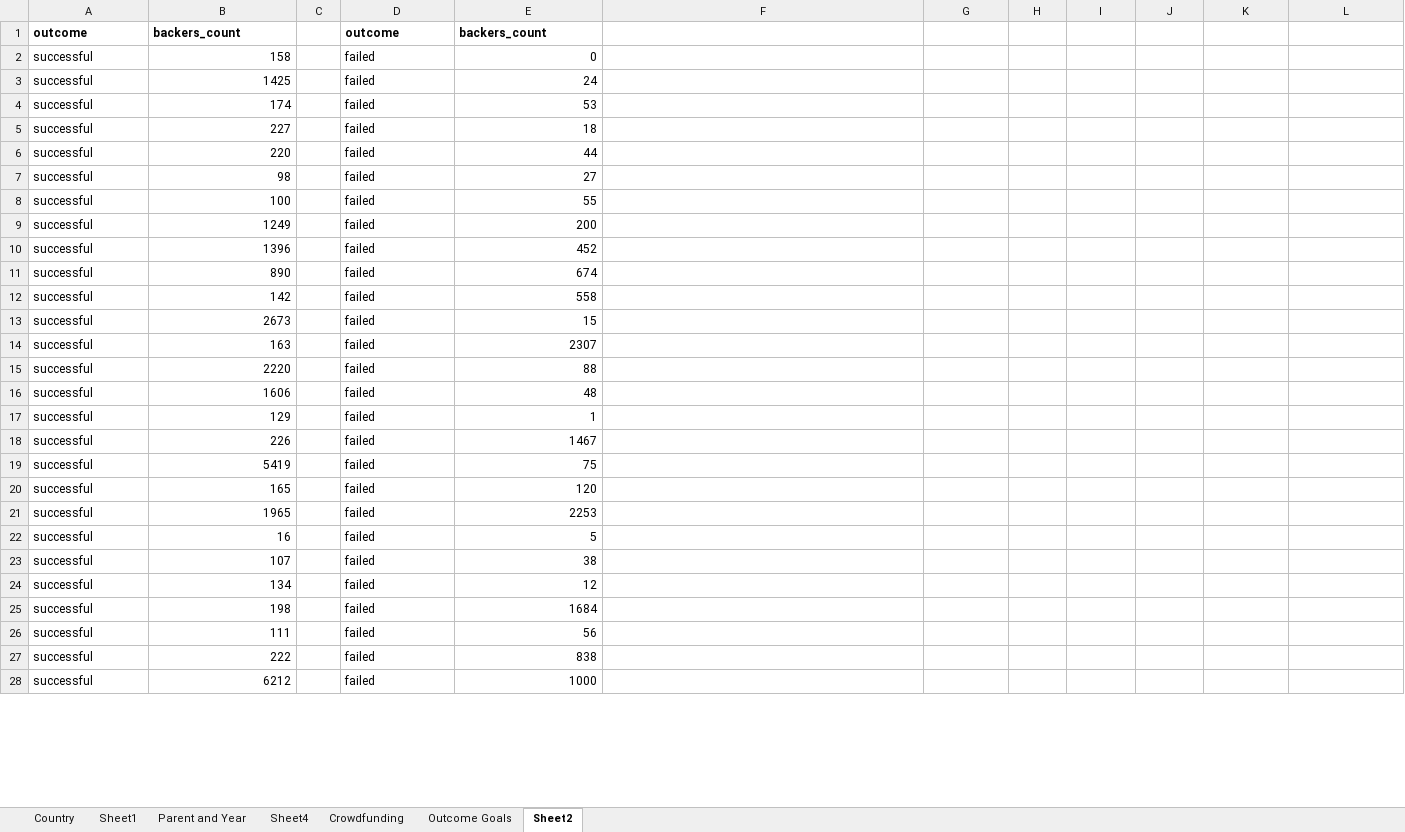
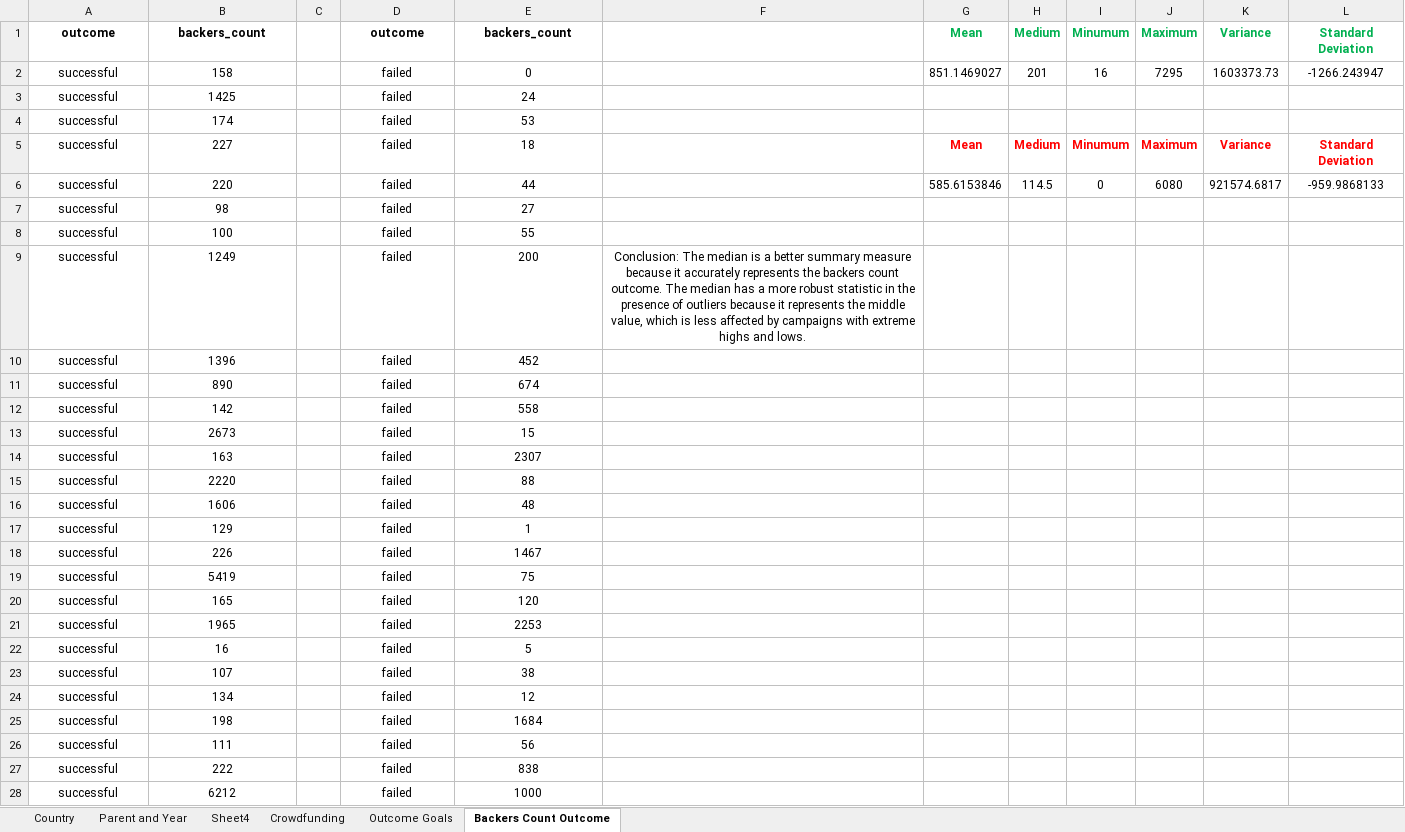
Before and after one commit to gydata5/module1_homework, an Excel workbook: Submission/CrowdfundingBook Young.xlsx, sheet Backers Count Outcome, drawn as a sheet; only a part is shown; values as stored, in another font and other column widths than the file's, no borders; conditional formats not drawn; the diff covers the shown part only; the diff names each change by its address in the sheet, - before the commit and + after, or states it on an @@ line.

```diff
--- a/Submission/CrowdfundingBook Young.xlsx (sheet Backers Count Outcome)
+++ b/Submission/CrowdfundingBook Young.xlsx (sheet Backers Count Outcome)
-sheet tab: Sheet2
+sheet tab: Backers Count Outcome
@@ sheet tab hidden: Sheet1 @@
-A1:B1 alignment: left
+A1:B1 alignment: center
-D1:E1 alignment: left
+D1:E1 alignment: center
-G1: (empty)
+G1: Mean
-H1: (empty)
+H1: Medium
-I1: (empty)
+I1: Minumum
-J1: (empty)
+J1: Maximum
-K1: (empty)
+K1: Variance
-L1: (empty)
+L1: Standard Deviation
-A2:A28 alignment: left
+A2:A28 alignment: center
-B2:B28 alignment: right
+B2:B28 alignment: center
-D2:D28 alignment: left
+D2:D28 alignment: center
-E2:E28 alignment: right
+E2:E28 alignment: center
-G2: (empty)
+G2: 851.1469027
-H2: (empty)
+H2: 201
-I2: (empty)
+I2: 16
-J2: (empty)
+J2: 7295
-K2: (empty)
+K2: 1603373.73
-L2: (empty)
+L2: -1266.243947
-G5: (empty)
+G5: Mean
-H5: (empty)
+H5: Medium
-I5: (empty)
+I5: Minumum
-J5: (empty)
+J5: Maximum
-K5: (empty)
+K5: Variance
-L5: (empty)
+L5: Standard Deviation
-G6: (empty)
+G6: 585.6153846
-H6: (empty)
+H6: 114.5
-I6: (empty)
+I6: 0
-J6: (empty)
+J6: 6080
-K6: (empty)
+K6: 921574.6817
-L6: (empty)
+L6: -959.9868133
-F9: (empty)
+F9: Conclusion: The median is a better summary measure because it accurately represents the backers count outcome. The median has a more robust statistic in the presence of outliers because it represents the middle value, which is less affected by campaigns with extreme highs and lows.
```
Also changed, not shown: cell formats elsewhere in this sheet, sheet Sheet4, charts or pictures, 1 other file.
